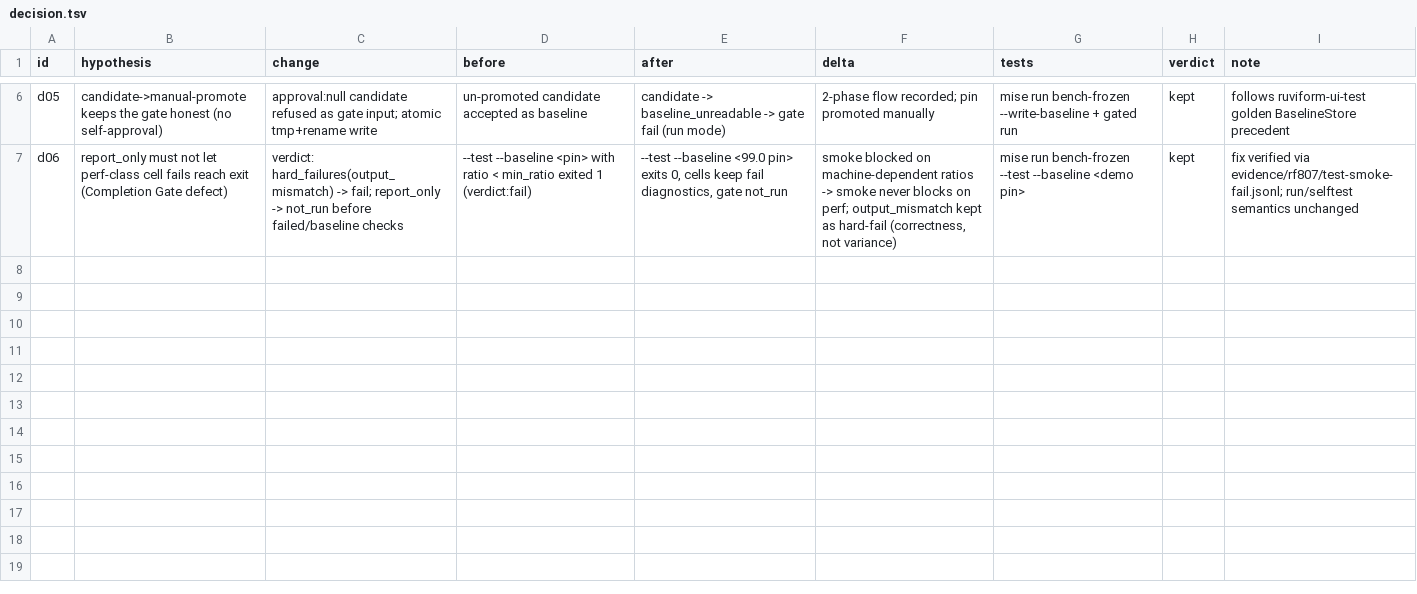
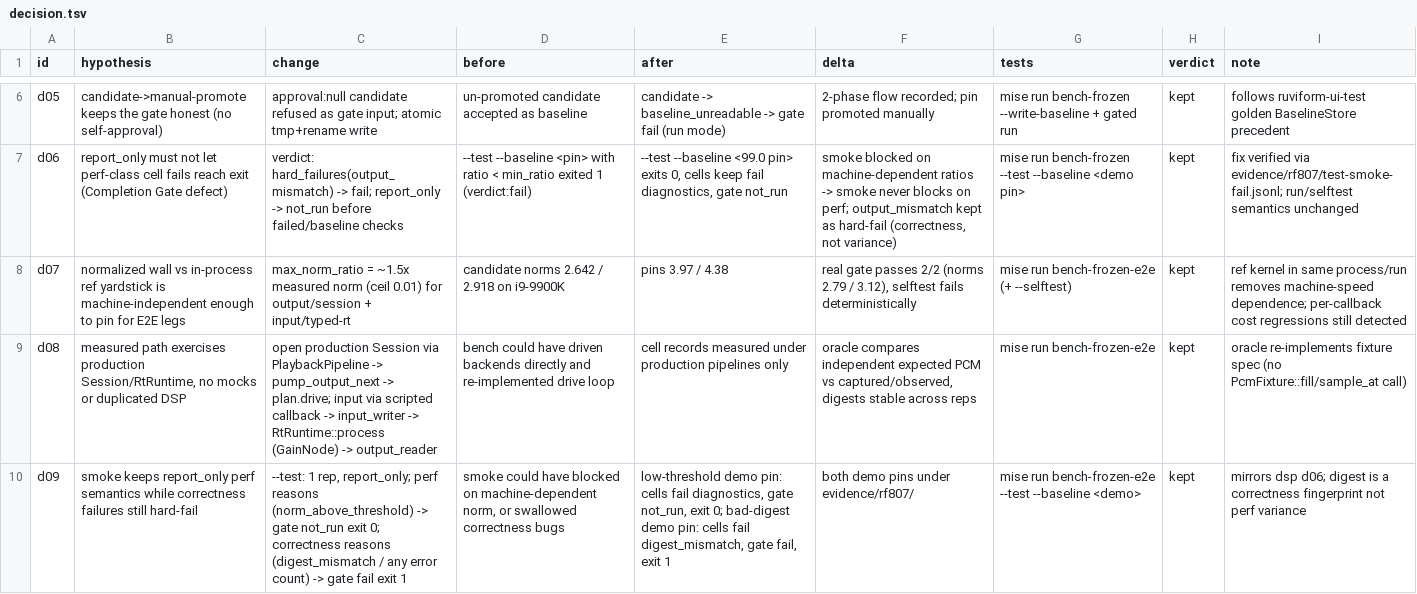
Before and after one commit to scarecrow173/ruviform, a TSV file: evidence/rf807/decision.tsv, drawn as a sheet; only a part is shown, gaps mark what is left out; the diff names each change by its address in the sheet, - before the commit and + after, or states it on an @@ line.

```diff
--- a/evidence/rf807/decision.tsv
+++ b/evidence/rf807/decision.tsv
+row 8: d07 | normalized wall vs in-process ref yardstick is machine-independent enough to pin for E2E legs | max_norm_ratio = ~1.5x measured norm (ceil 0.01) for output/session + input/typed-rt | candidate norms 2.642 / 2.918 on i9-9900K | pins 3.97 / 4.38 | real gate passes 2/2 (norms 2.79 / 3.12), selftest fails deterministically | mise run bench-frozen-e2e (+ --selftest) | kept | ref kernel in same process/run removes machine-speed dependence; per-callback cost regressions still detected
+row 9: d08 | measured path exercises production Session/RtRuntime, no mocks or duplicated DSP | open production Session via PlaybackPipeline -> pump_output_next -> plan.drive; input via scripted callback -> input_writer -> RtRuntime::process (GainNode) -> output_reader | bench could have driven backends directly and re-implemented drive loop | cell records measured under production pipelines only | oracle compares independent expected PCM vs captured/observed, digests stable across reps | mise run bench-frozen-e2e | kept | oracle re-implements fixture spec (no PcmFixture::fill/sample_at call)
+row 10: d09 | smoke keeps report_only perf semantics while correctness failures still hard-fail | --test: 1 rep, report_only; perf reasons (norm_above_threshold) -> gate not_run exit 0; correctness reasons (digest_mismatch / any error count) -> gate fail exit 1 | smoke could have blocked on machine-dependent norm, or swallowed correctness bugs | low-threshold demo pin: cells fail diagnostics, gate not_run, exit 0; bad-digest demo pin: cells fail digest_mismatch, gate fail, exit 1 | both demo pins under evidence/rf807/ | mise run bench-frozen-e2e --test --baseline <demo> | kept | mirrors dsp d06; digest is a correctness fingerprint not perf variance
```
Also changed, not shown: 13 other files.
